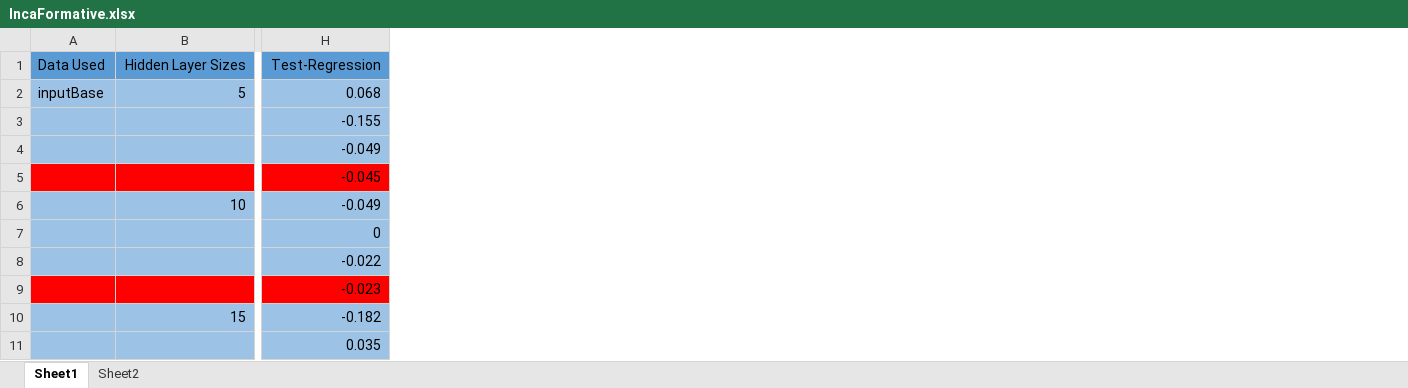
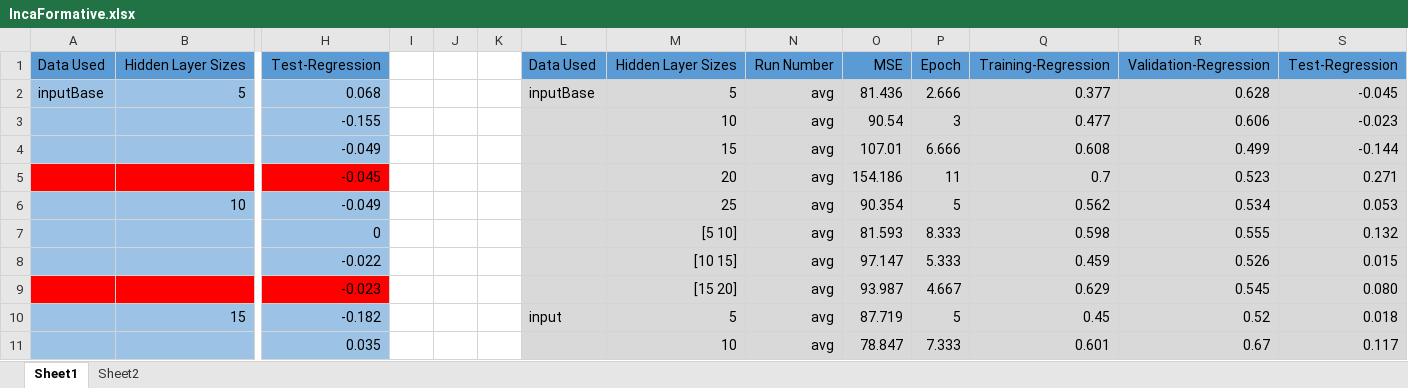
Before and after one commit to sd1064/INCAFormative, an Excel workbook: IncaFormative.xlsx, sheet Sheet1, drawn as a sheet; only a part is shown, gaps mark what is left out; values as stored, in another font and other column widths than the file's, no borders; the diff names each change by its address in the sheet, - before the commit and + after, or states it on an @@ line.

```diff
--- a/IncaFormative.xlsx (sheet Sheet1)
+++ b/IncaFormative.xlsx (sheet Sheet1)
+column I, empty
+column J, empty
+column K, empty
+column L, rows 1-10: Data Used | inputBase |  |  |  |  |  |  |  | input
+column M, rows 1-11: Hidden Layer Sizes | 5 | 10 | 15 | 20 | 25 | [5 10] | [10 15] | [15 20] | 5 | 10
+column N, rows 1-11: Run Number | avg | avg | avg | avg | avg | avg | avg | avg | avg | avg
+column O, rows 1-11: MSE | 81.436 | 90.54 | 107.01 | 154.186 | 90.354 | 81.593 | 97.147 | 93.987 | 87.719 | 78.847
+column P, rows 1-11: Epoch | 2.666 | 3 | 6.666 | 11 | 5 | 8.333 | 5.333 | 4.667 | 5 | 7.333
+column Q, rows 1-11: Training-Regression | 0.377 | 0.477 | 0.608 | 0.7 | 0.562 | 0.598 | 0.459 | 0.629 | 0.45 | 0.601
+column R, rows 1-11: Validation-Regression | 0.628 | 0.606 | 0.499 | 0.523 | 0.534 | 0.555 | 0.526 | 0.545 | 0.52 | 0.67
+column S, rows 1-11: Test-Regression | -0.045 | -0.023 | -0.144 | 0.271 | 0.053 | 0.132 | 0.015 | 0.080 | 0.018 | 0.117
```
Also changed, not shown: sheet Sheet2, 43 other files.
